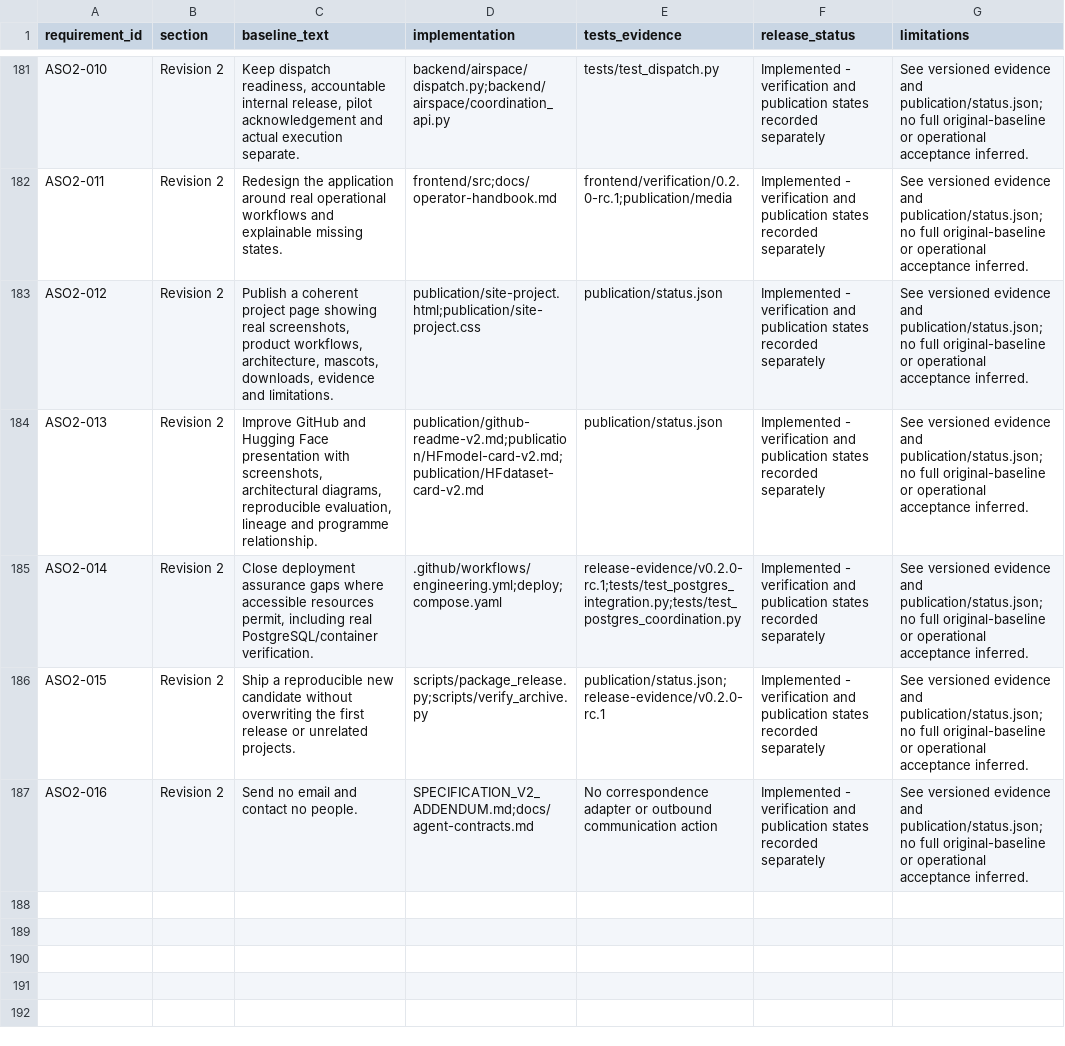
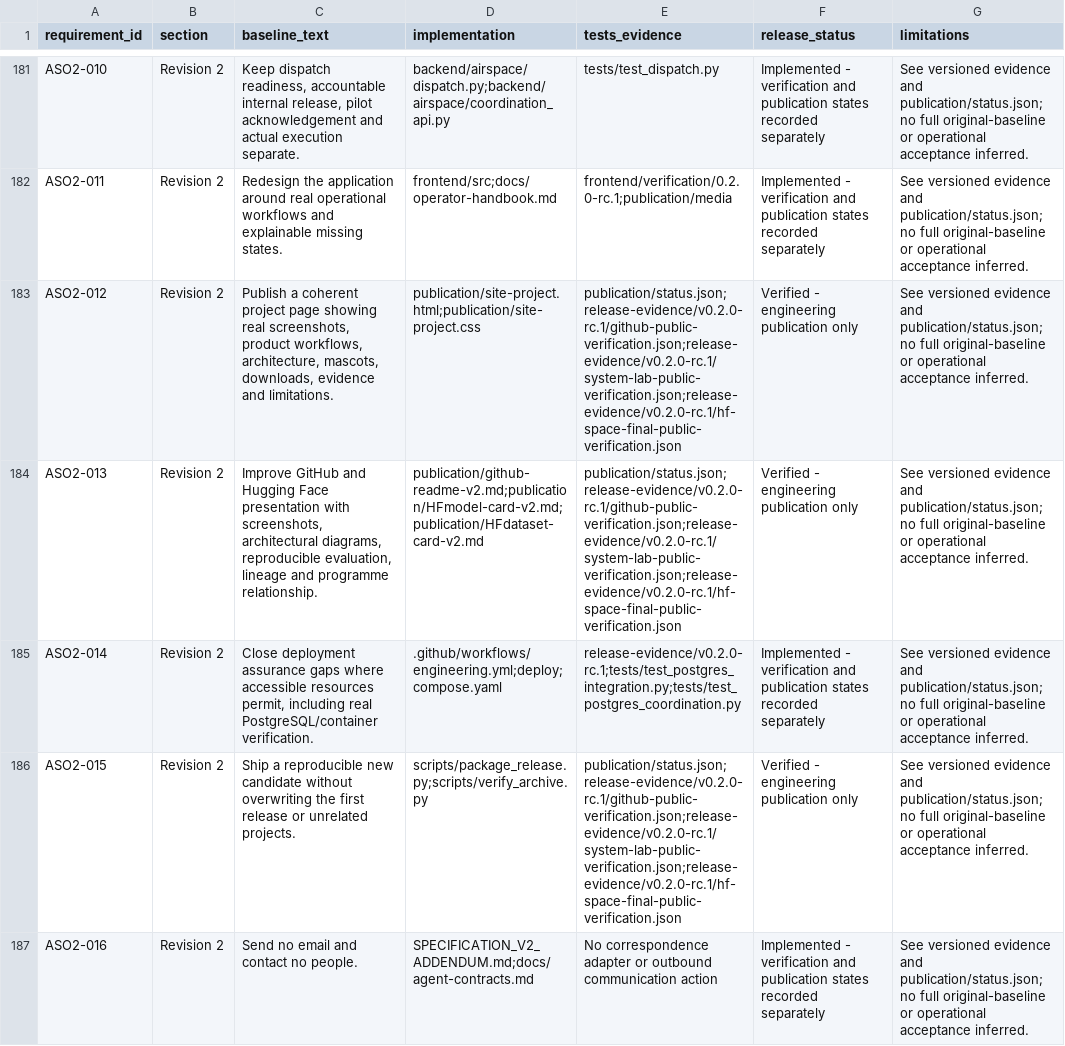
Before and after one commit to michelegiletto-beep/airspace-operations, a CSV file: REQUIREMENTS_TRACEABILITY.csv, drawn as a sheet; only a part is shown, gaps mark what is left out; the diff names each change by its address in the sheet, - before the commit and + after, or states it on an @@ line.

Commit message:
Publish verified 0.2 release receipts and final product documentation

```diff
--- a/REQUIREMENTS_TRACEABILITY.csv
+++ b/REQUIREMENTS_TRACEABILITY.csv
-E183:E184 (tests_evidence): publication/status.json
+E183:E184 (tests_evidence): publication/status.json;release-evidence/v0.2.0-rc.1/github-public-verification.json;release-evidence/v0.2.0-rc.1/system-lab-public-verification.json;release-evidence/v0.2.0-rc.1/hf-space-final-public-verification.json
-F183:F184 (release_status): Implemented - verification and publication states recorded separately
+F183:F184 (release_status): Verified - engineering publication only
-E186 (tests_evidence): publication/status.json;release-evidence/v0.2.0-rc.1
+E186 (tests_evidence): publication/status.json;release-evidence/v0.2.0-rc.1/github-public-verification.json;release-evidence/v0.2.0-rc.1/system-lab-public-verification.json;release-evidence/v0.2.0-rc.1/hf-space-final-public-verification.json
-F186 (release_status): Implemented - verification and publication states recorded separately
+F186 (release_status): Verified - engineering publication only
```
Also changed, not shown: 46 other files.
